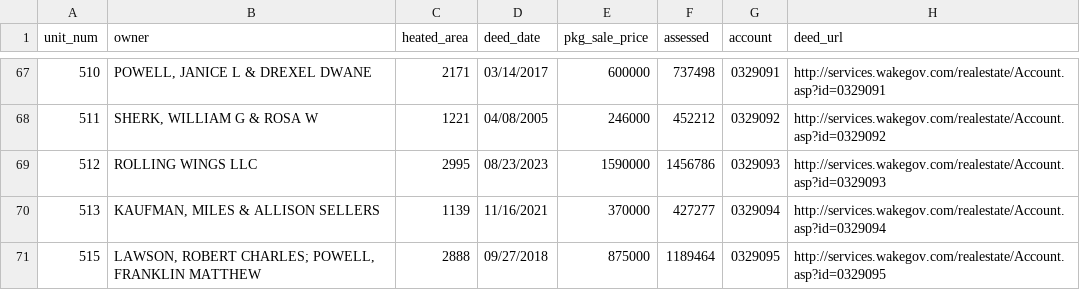
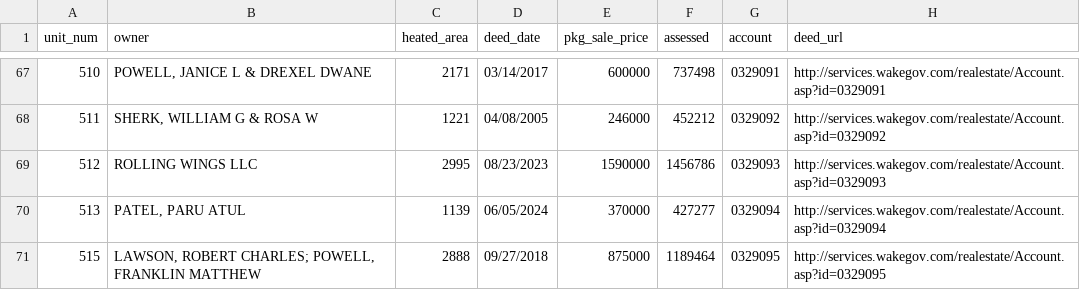
Before and after one commit to mfgering/dawson_deeds, a CSV file: reports/dawson.csv, drawn as a sheet; only a part is shown, gaps mark what is left out.

```diff
--- a/reports/dawson.csv
+++ b/reports/dawson.csv
@@ -69,3 +69,3 @@
 "512","ROLLING WINGS LLC",2995,"08/23/2023",1590000,1456786,"0329093","http://services.wakegov.com/realestate/Account.asp?id=0329093"
-"513","KAUFMAN, MILES & ALLISON SELLERS",1139,"11/16/2021",370000,427277,"0329094","http://services.wakegov.com/realestate/Account.asp?id=0329094"
+"513","PATEL, PARU ATUL",1139,"06/05/2024",370000,427277,"0329094","http://services.wakegov.com/realestate/Account.asp?id=0329094"
 "515","LAWSON, ROBERT CHARLES; POWELL, FRANKLIN MATTHEW",2888,"09/27/2018",875000,1189464,"0329095","http://services.wakegov.com/realestate/Account.asp?id=0329095"
```
Also changed, not shown: 3 other files.
